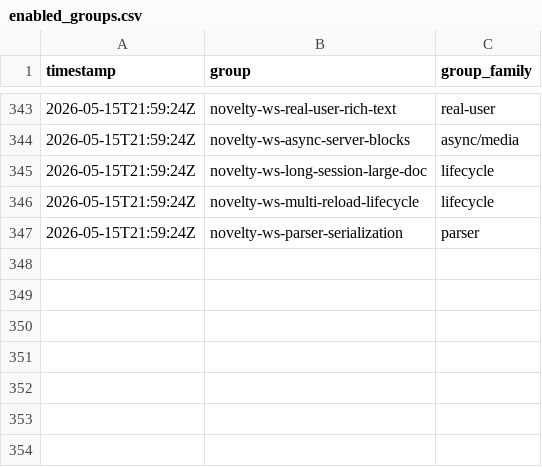
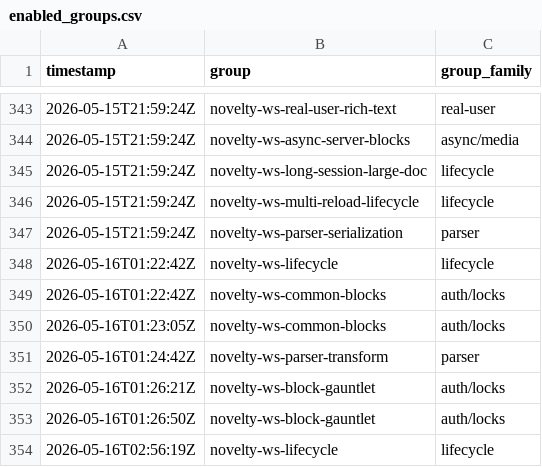
Before and after one commit to danluu/gutenberg, a CSV file: docs/explanations/architecture/rtc-jetstream2-fuzz-trends-20260515/data/enabled_groups.csv, drawn as a sheet; only a part is shown, gaps mark what is left out.

```diff
--- a/docs/explanations/architecture/rtc-jetstream2-fuzz-trends-20260515/data/enabled_groups.csv
+++ b/docs/explanations/architecture/rtc-jetstream2-fuzz-trends-20260515/data/enabled_groups.csv
@@ -347 +347,8 @@ timestamp,group,group_family
 2026-05-15T21:59:24Z,novelty-ws-parser-serialization,parser
+2026-05-16T01:22:42Z,novelty-ws-lifecycle,lifecycle
+2026-05-16T01:22:42Z,novelty-ws-common-blocks,auth/locks
+2026-05-16T01:23:05Z,novelty-ws-common-blocks,auth/locks
+2026-05-16T01:24:42Z,novelty-ws-parser-transform,parser
+2026-05-16T01:26:21Z,novelty-ws-block-gauntlet,auth/locks
+2026-05-16T01:26:50Z,novelty-ws-block-gauntlet,auth/locks
+2026-05-16T02:56:19Z,novelty-ws-lifecycle,lifecycle
```
Also changed, not shown: docs/explanations/architecture/rtc-jetstream2-fuzz-trends-20260515/data/coverage_goals.csv, docs/explanations/architecture/rtc-jetstream2-fuzz-trends-20260515/data/pr_feedback_durations.csv, 26 other files.
